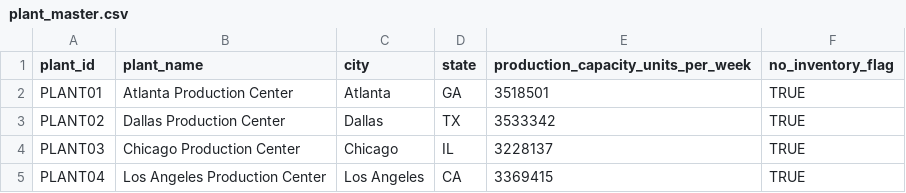
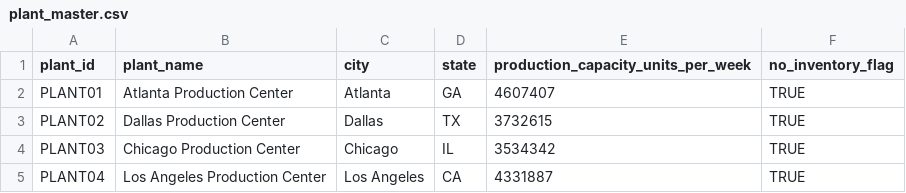
Before and after one commit to shivanginiaggarwal13-bit/Capstone, a CSV file: input datasets/plant_master.csv, drawn as a sheet.

```diff
--- a/input datasets/plant_master.csv
+++ b/input datasets/plant_master.csv
@@ -1,5 +1,5 @@
 plant_id,plant_name,city,state,production_capacity_units_per_week,no_inventory_flag
-PLANT01,Atlanta Production Center,Atlanta,GA,3518501,TRUE
-PLANT02,Dallas Production Center,Dallas,TX,3533342,TRUE
-PLANT03,Chicago Production Center,Chicago,IL,3228137,TRUE
-PLANT04,Los Angeles Production Center,Los Angeles,CA,3369415,TRUE
+PLANT01,Atlanta Production Center,Atlanta,GA,4607407,TRUE
+PLANT02,Dallas Production Center,Dallas,TX,3732615,TRUE
+PLANT03,Chicago Production Center,Chicago,IL,3534342,TRUE
+PLANT04,Los Angeles Production Center,Los Angeles,CA,4331887,TRUE
```
Also changed, not shown: input datasets/customer_dc_master.csv, input datasets/customer_serving_dc.csv, 23 other files.
